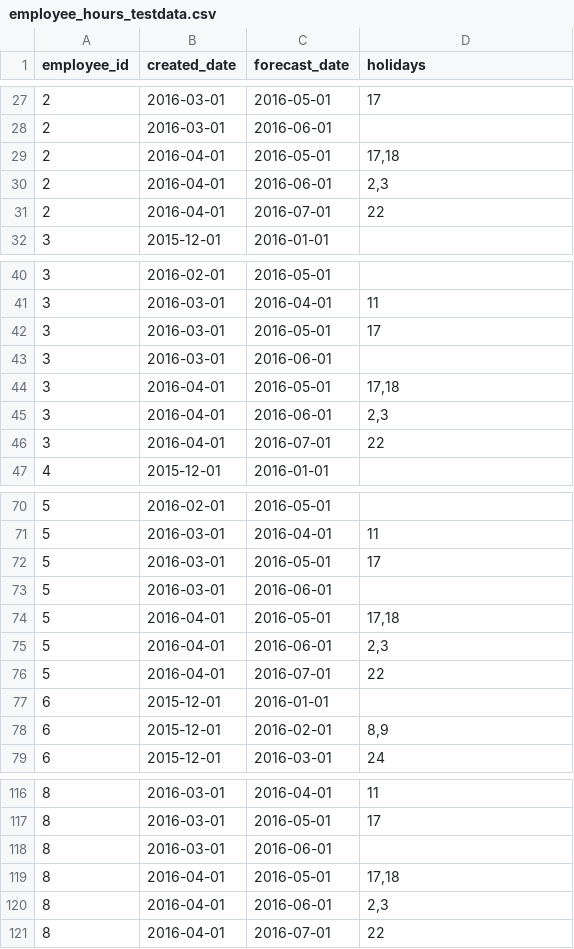
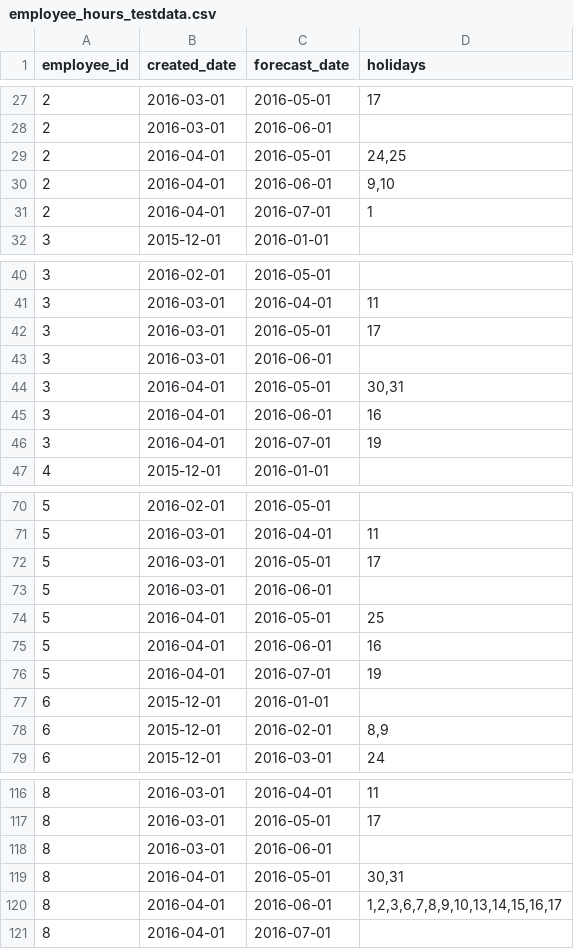
Before and after one commit to daltonantony/forecast, a CSV file: src/main/resources/config/liquibase/employee_hours_testdata.csv, drawn as a sheet; only a part is shown, gaps mark what is left out.

Commit message:
"View Employee Forecast" for Admin users completed

```diff
--- a/src/main/resources/config/liquibase/employee_hours_testdata.csv
+++ b/src/main/resources/config/liquibase/employee_hours_testdata.csv
@@ -28,5 +28,5 @@ employee_id;created_date;forecast_date;holidays
 2;2016-03-01;2016-06-01;
-2;2016-04-01;2016-05-01;17,18
-2;2016-04-01;2016-06-01;2,3
-2;2016-04-01;2016-07-01;22
+2;2016-04-01;2016-05-01;24,25
+2;2016-04-01;2016-06-01;9,10
+2;2016-04-01;2016-07-01;1
 3;2015-12-01;2016-01-01;
@@ -43,5 +43,5 @@ employee_id;created_date;forecast_date;holidays
 3;2016-03-01;2016-06-01;
-3;2016-04-01;2016-05-01;17,18
-3;2016-04-01;2016-06-01;2,3
-3;2016-04-01;2016-07-01;22
+3;2016-04-01;2016-05-01;30,31
+3;2016-04-01;2016-06-01;16
+3;2016-04-01;2016-07-01;19
 4;2015-12-01;2016-01-01;
@@ -73,5 +73,5 @@ employee_id;created_date;forecast_date;holidays
 5;2016-03-01;2016-06-01;
-5;2016-04-01;2016-05-01;17,18
-5;2016-04-01;2016-06-01;2,3
-5;2016-04-01;2016-07-01;22
+5;2016-04-01;2016-05-01;25
+5;2016-04-01;2016-06-01;16
+5;2016-04-01;2016-07-01;19
 6;2015-12-01;2016-01-01;
@@ -118,4 +118,4 @@ employee_id;created_date;forecast_date;holidays
 8;2016-03-01;2016-06-01;
-8;2016-04-01;2016-05-01;17,18
-8;2016-04-01;2016-06-01;2,3
-8;2016-04-01;2016-07-01;22
+8;2016-04-01;2016-05-01;30,31
+8;2016-04-01;2016-06-01;1,2,3,6,7,8,9,10,13,14,15,16,17
+8;2016-04-01;2016-07-01;
```
Also changed, not shown: 3 other files.
